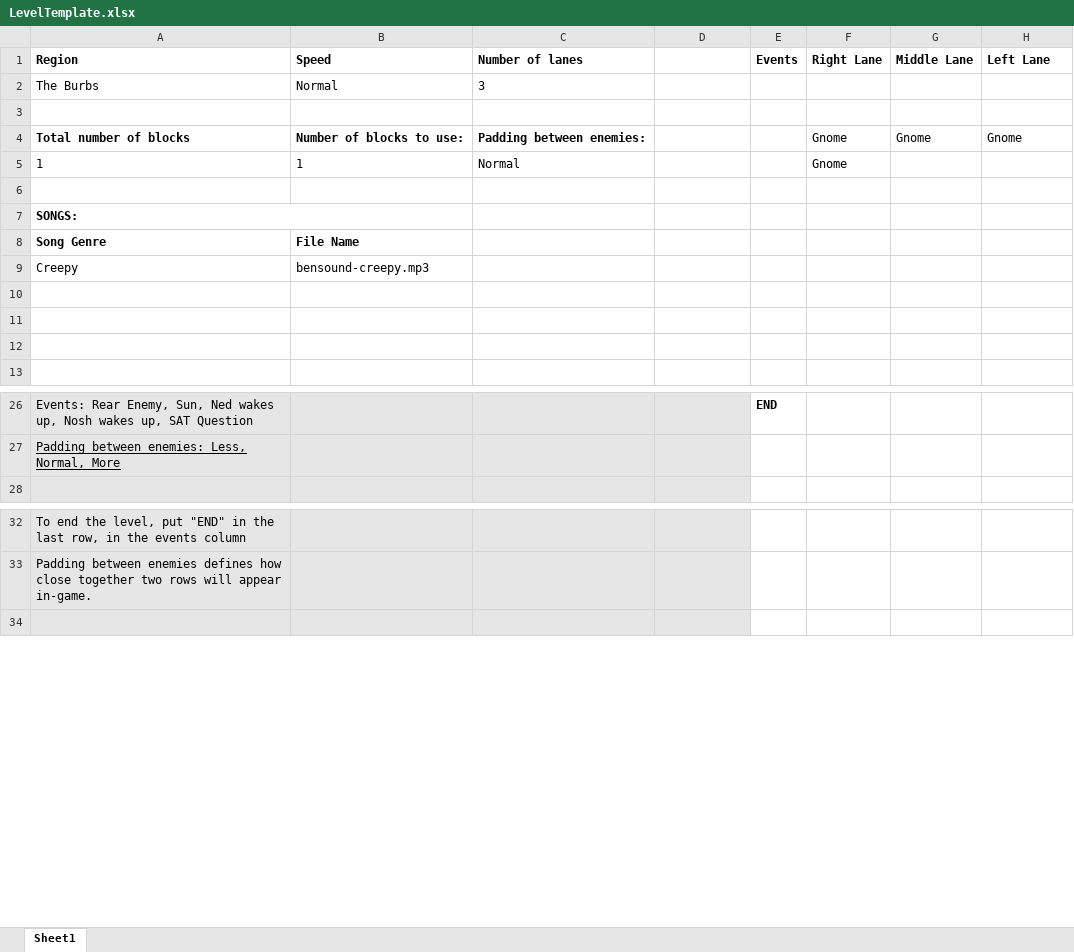
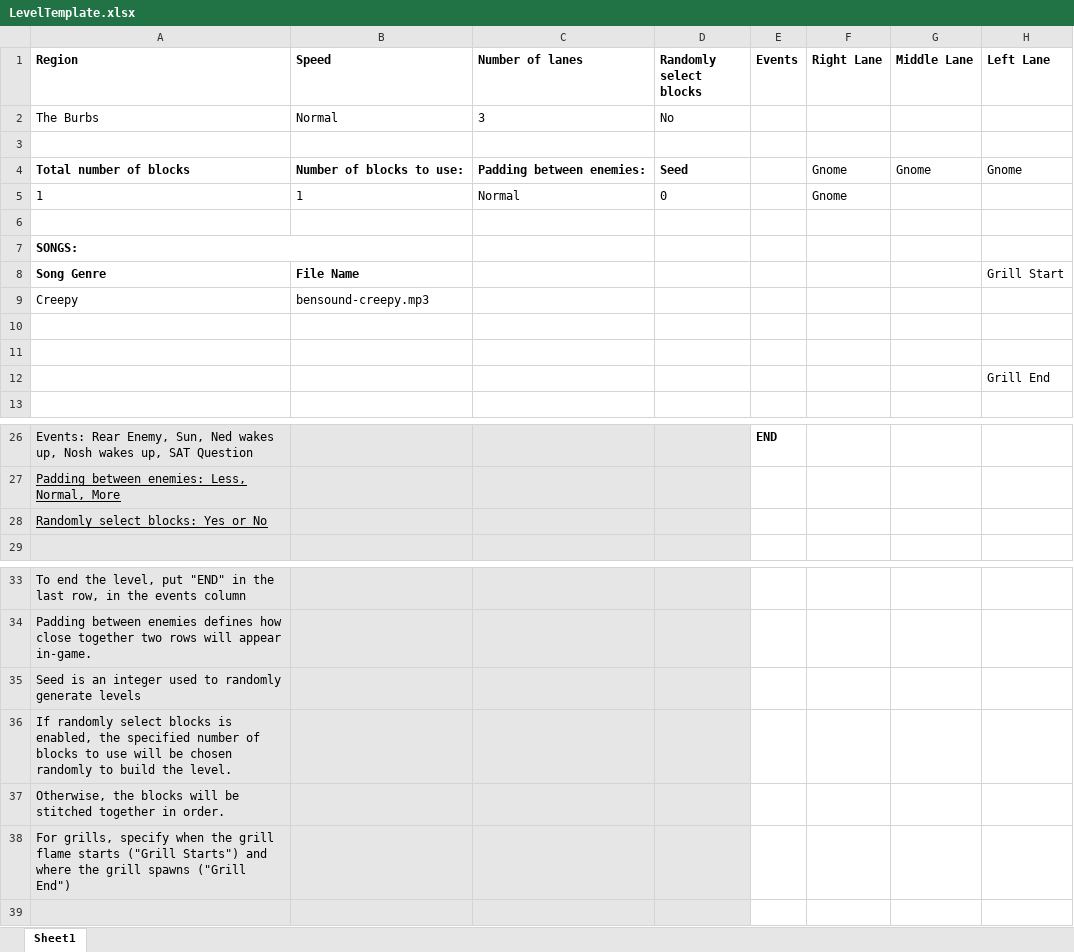
Before and after one commit to mangosnoopers/hafgnome, an Excel workbook: core/assets/levels/LevelTemplate.xlsx, sheet Sheet1, drawn as a sheet; only a part is shown, gaps mark what is left out; values as stored, in another font and other column widths than the file's, no borders; the diff names each change by its address in the sheet, - before the commit and + after, or states it on an @@ line.

```diff
--- a/core/assets/levels/LevelTemplate.xlsx (sheet Sheet1)
+++ b/core/assets/levels/LevelTemplate.xlsx (sheet Sheet1)
-D1: (empty)
+D1: Randomly select blocks
-D2 (Randomly select blocks): (empty)
+D2 (Randomly select blocks): No
-D4 (Randomly select blocks): (empty)
+D4 (Randomly select blocks): Seed
-D5 (Randomly select blocks): (empty)
+D5 (Randomly select blocks): 0
-H8 (Left Lane): (empty)
+H8 (Left Lane): Grill Start
-H12 (Left Lane): (empty)
+H12 (Left Lane): Grill End
+row 28: Randomly select blocks: Yes or No
+row 35: Seed is an integer used to randomly generate levels
+row 36: If randomly select blocks is enabled, the specified number of blocks to use will be chosen randomly to build the level.
+row 37: Otherwise, the blocks will be stitched together in order.
+row 38: For grills, specify when the grill flame starts ("Grill Starts") and where the grill spawns ("Grill End")
```
Also changed, not shown: 2 other files.
